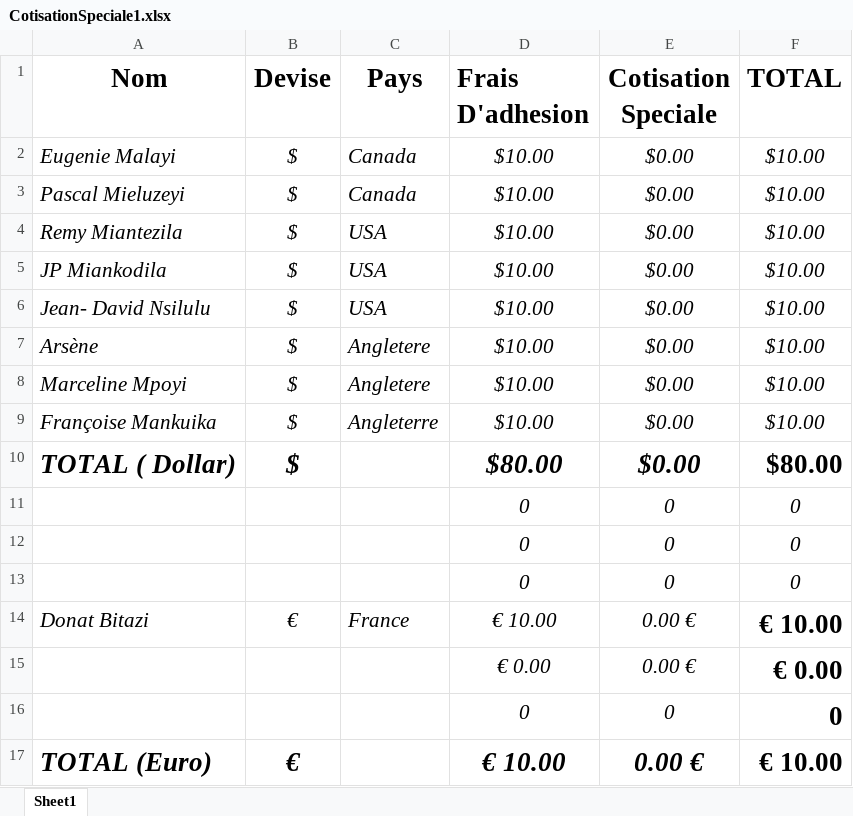
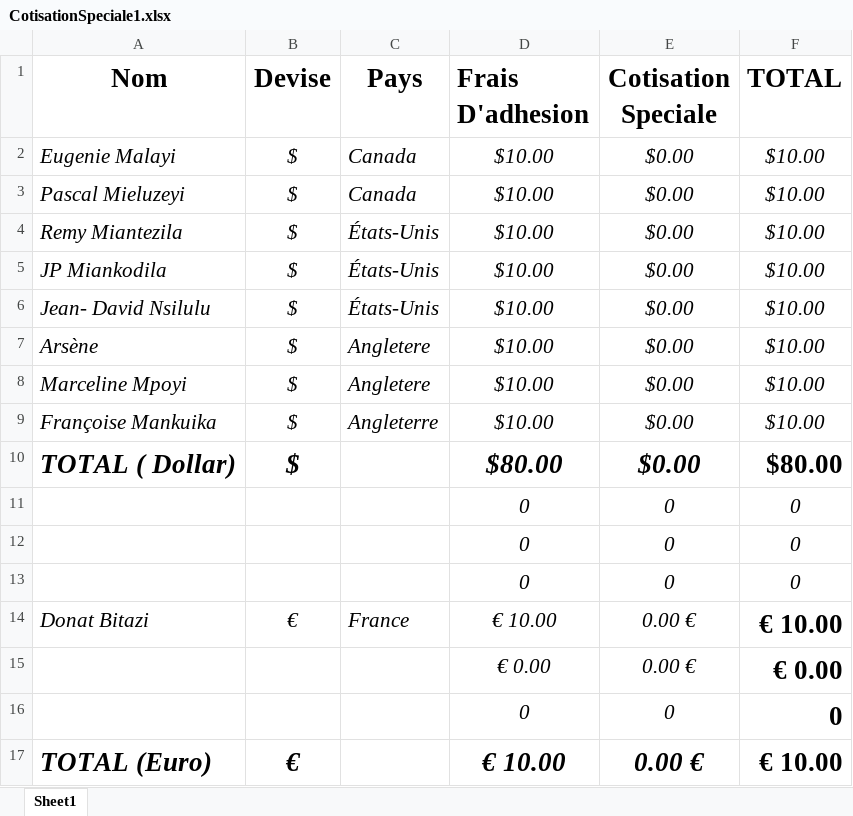
Before and after one commit to ngangu63/bootDrop_app, an Excel workbook: src/assets/Excells/CotisationSpeciale1.xlsx, sheet Sheet1, drawn as a sheet; values as stored, in another font and other column widths than the file's, no borders; the diff names each change by its address in the sheet, - before the commit and + after, or states it on an @@ line.

Commit message:
Excels USA fixed

```diff
--- a/src/assets/Excells/CotisationSpeciale1.xlsx (sheet Sheet1)
+++ b/src/assets/Excells/CotisationSpeciale1.xlsx (sheet Sheet1)
-C4:C6 (Pays): USA
+C4:C6 (Pays): États-Unis
```
Also changed, not shown: 4 other files.
